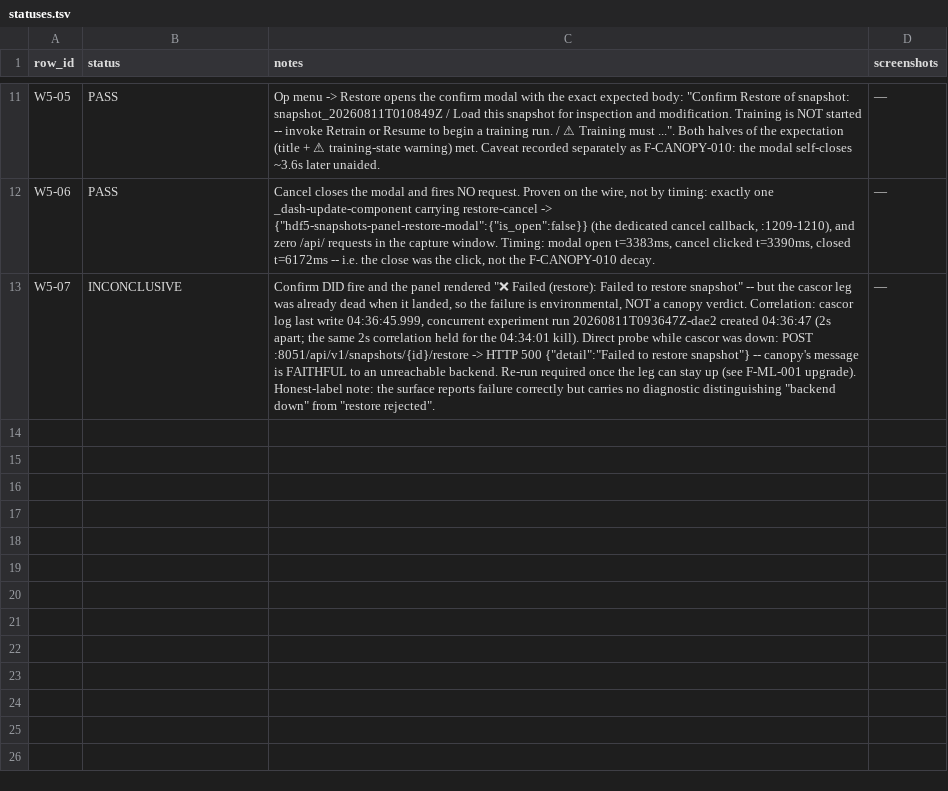
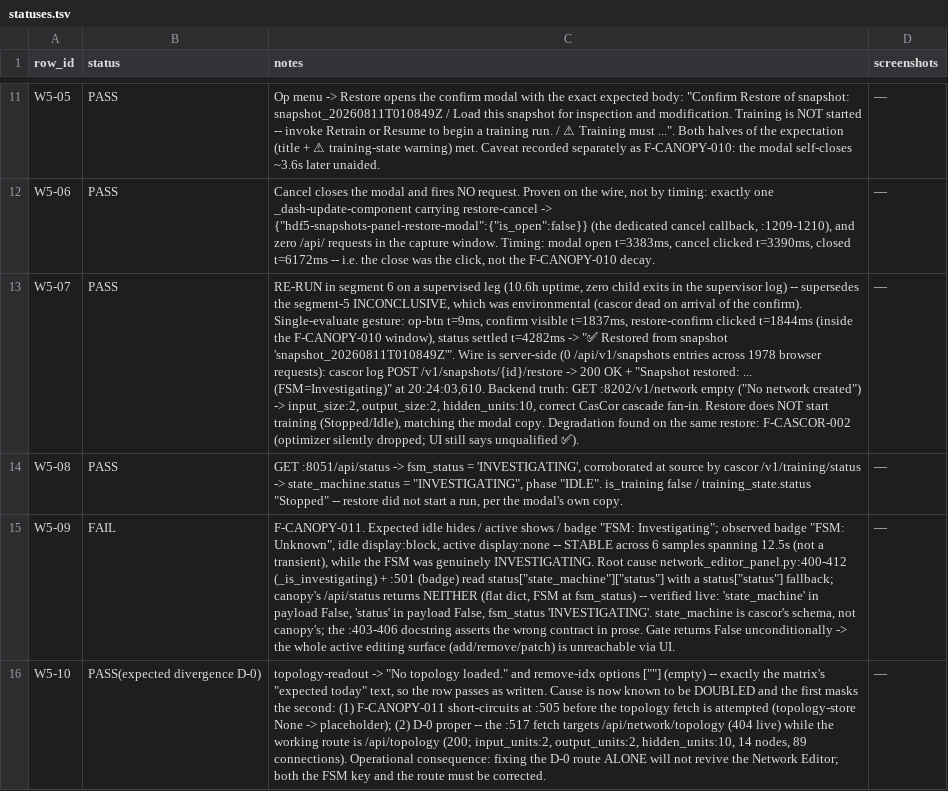
Before and after one commit to pcalnon/juniper, a TSV file: reports/e2e/20260811T010700Z/statuses.tsv, drawn as a sheet; only a part is shown, gaps mark what is left out; the diff names each change by its address in the sheet, - before the commit and + after, or states it on an @@ line.

Commit message:
evidence(canopy-e2e): segment 6 — W5-07 re-run PASS + W5-08/09/10; two findings
W5-07 re-run on the supervised cascor leg (10.6h uptime, zero child exits)
supersedes the segment-5 INCONCLUSIVE: restore-confirm landed inside the
F-CANOPY-010 window, cascor logged POST .../restore -> 200 OK, and the network
went from empty to the full 10-unit cascade. W5-08 PASS, W5-09 FAIL, W5-10 PASS
as an expected D-0 divergence.

F-CANOPY-011 (P1) — the Network Editor reads the FSM from state_machine.status,
a shape canopy's /api/status never returns (its field is fsm_status), so the
gate is False unconditionally and the whole active editing surface is
unreachable. It also masks D-0: the topology fetch at :517 targets the 404
route /api/network/topology while /api/topology serves 200. Fixing the route
alone will not revive the panel.

F-CASCOR-002 (P2) — snapshot restore always drops optimizer state: :448 writes
learning_rate as a string, :1037 reads it back undecoded, and torch's range
check raises TypeError on np.bytes_; caught at :1026 and downgraded to a
WARNING with output_optimizer=None. Reproduced verbatim; the UI still reports
an unqualified success.

```diff
--- a/reports/e2e/20260811T010700Z/statuses.tsv
+++ b/reports/e2e/20260811T010700Z/statuses.tsv
-B13 (status): INCONCLUSIVE
+B13 (status): PASS
-C13 (notes): Confirm DID fire and the panel rendered "❌ Failed (restore): Failed to restore snapshot" -- but the cascor leg was already dead when it landed, so the failure is environmental, NOT a canopy verdict. Correlation: cascor log last write 04:36:45.999, concurrent experiment run 20260811T093647Z-dae2 created 04:36:47 (2s apart; the same 2s correlation held for the 04:34:01 kill). Direct probe while cascor was down: POST :8051/api/v1/snapshots/{id}/restore -> HTTP 500 {"detail":"Failed to restore snapshot"} -- canopy's message is FAITHFUL to an unreachable backend. Re-run required once the leg can stay up (see F-ML-001 upgrade). Honest-label note: the surface reports failure correctly but carries no diagnostic distinguishing "backend down" from "restore rejected".
+C13 (notes): RE-RUN in segment 6 on a supervised leg (10.6h uptime, zero child exits in the supervisor log) -- supersedes the segment-5 INCONCLUSIVE, which was environmental (cascor dead on arrival of the confirm). Single-evaluate gesture: op-btn t=9ms, confirm visible t=1837ms, restore-confirm clicked t=1844ms (inside the F-CANOPY-010 window), status settled t=4282ms -> "✅ Restored from snapshot 'snapshot_20260811T010849Z'". Wire is server-side (0 /api/v1/snapshots entries across 1978 browser requests): cascor log POST /v1/snapshots/{id}/restore -> 200 OK + "Snapshot restored: ... (FSM=Investigating)" at 20:24:03,610. Backend truth: GET :8202/v1/network empty ("No network created") -> input_size:2, output_size:2, hidden_units:10, correct CasCor cascade fan-in. Restore does NOT start training (Stopped/Idle), matching the modal copy. Degradation found on the same restore: F-CASCOR-002 (optimizer silently dropped; UI still says unqualified ✅).
+row 14: W5-08 | PASS | GET :8051/api/status -> fsm_status = 'INVESTIGATING', corroborated at source by cascor /v1/training/status -> state_machine.status = "INVESTIGATING", phase "IDLE". is_training false / training_state.status "Stopped" -- restore did not start a run, per the modal's own copy. | —
+row 15: W5-09 | FAIL | F-CANOPY-011. Expected idle hides / active shows / badge "FSM: Investigating"; observed badge "FSM: Unknown", idle display:block, active display:none -- STABLE across 6 samples spanning 12.5s (not a transient), while the FSM was genuinely INVESTIGATING. Root cause network_editor_panel.py:400-412 (_is_investigating) + :501 (badge) read status["state_machine"]["status"] with a status["status"] fallback; canopy's /api/status returns NEITHER (flat dict, FSM at fsm_status) -- verified live: 'state_machine' in payload False, 'status' in payload False, fsm_status 'INVESTIGATING'. state_machine is cascor's schema, not canopy's; the :403-406 docstring asserts the wrong contract in prose. Gate returns False unconditionally -> the whole active editing surface (add/remove/patch) is unreachable via UI. | —
+row 16: W5-10 | PASS(expected divergence D-0) | topology-readout -> "No topology loaded." and remove-idx options [""] (empty) -- exactly the matrix's "expected today" text, so the row passes as written. Cause is now known to be DOUBLED and the first masks the second: (1) F-CANOPY-011 short-circuits at :505 before the topology fetch is attempted (topology-store None -> placeholder); (2) D-0 proper -- the :517 fetch targets /api/network/topology (404 live) while the working route is /api/topology (200; input_units:2, output_units:2, hidden_units:10, 14 nodes, 89 connections). Operational consequence: fixing the D-0 route ALONE will not revive the Network Editor; both the FSM key and the route must be corrected. | —
```
Also changed, not shown: 1 other file.
